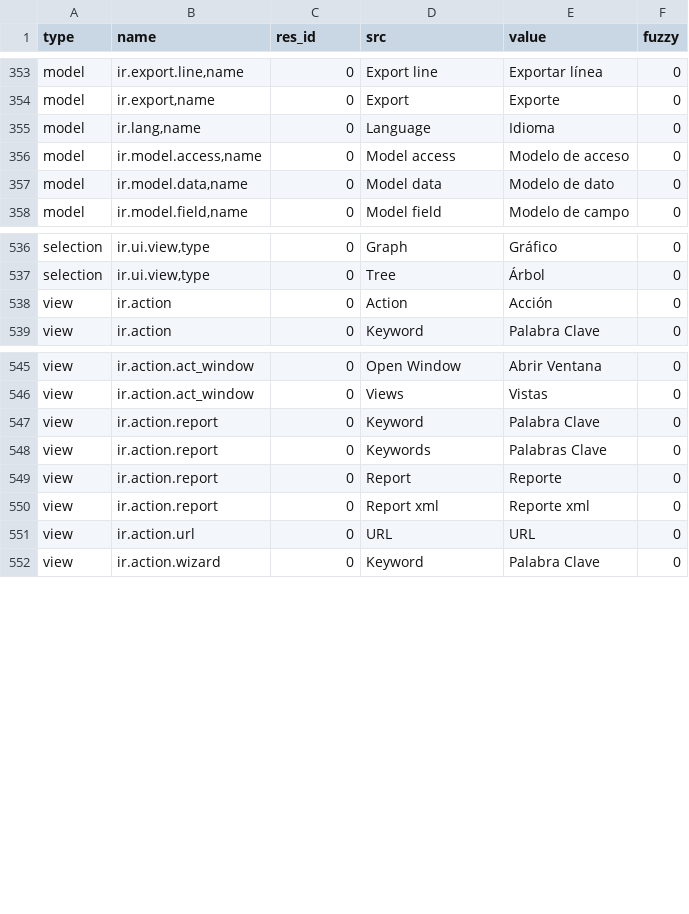
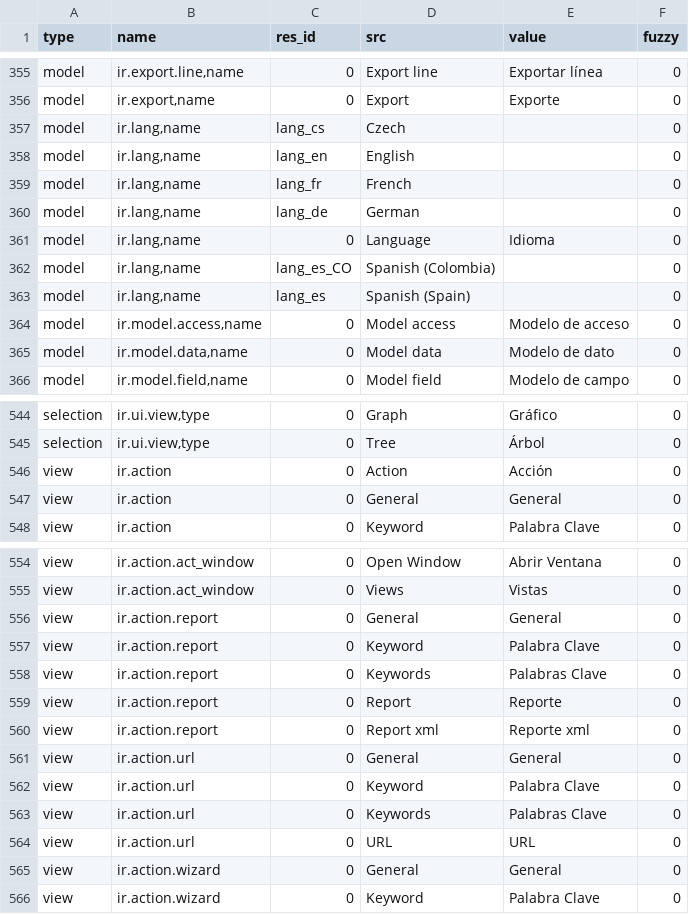
Before and after one commit to tryton/trytond, a CSV file: trytond/ir/es_CO.csv, drawn as a sheet; only a part is shown, gaps mark what is left out; the diff covers the shown part only.

Commit message:
Updated es_CO translation

```diff
--- a/trytond/ir/es_CO.csv
+++ b/trytond/ir/es_CO.csv
@@ -370,3 +372,9 @@ model,"ir.export.line,name",0,Export line,Exportar línea,0
 model,"ir.export,name",0,Export,Exporte,0
+model,"ir.lang,name",lang_cs,Czech,,0
+model,"ir.lang,name",lang_en,English,,0
+model,"ir.lang,name",lang_fr,French,,0
+model,"ir.lang,name",lang_de,German,,0
 model,"ir.lang,name",0,Language,Idioma,0
+model,"ir.lang,name",lang_es_CO,Spanish (Colombia),,0
+model,"ir.lang,name",lang_es,Spanish (Spain),,0
 model,"ir.model.access,name",0,Model access,Modelo de acceso,0
@@ -554,2 +562,3 @@ selection,"ir.ui.view,type",0,Tree,Árbol,0
 view,ir.action,0,Action,Acción,0
+view,ir.action,0,General,General,0
 view,ir.action,0,Keyword,Palabra Clave,0
@@ -562,2 +571,3 @@ view,ir.action.act_window,0,Open Window,Abrir Ventana,0
 view,ir.action.act_window,0,Views,Vistas,0
+view,ir.action.report,0,General,General,0
 view,ir.action.report,0,Keyword,Palabra Clave,0
@@ -566,3 +576,7 @@ view,ir.action.report,0,Report,Reporte,0
 view,ir.action.report,0,Report xml,Reporte xml,0
+view,ir.action.url,0,General,General,0
+view,ir.action.url,0,Keyword,Palabra Clave,0
+view,ir.action.url,0,Keywords,Palabras Clave,0
 view,ir.action.url,0,URL,URL,0
+view,ir.action.wizard,0,General,General,0
 view,ir.action.wizard,0,Keyword,Palabra Clave,0
```
Also changed, not shown: 2 added rows elsewhere in this file.
